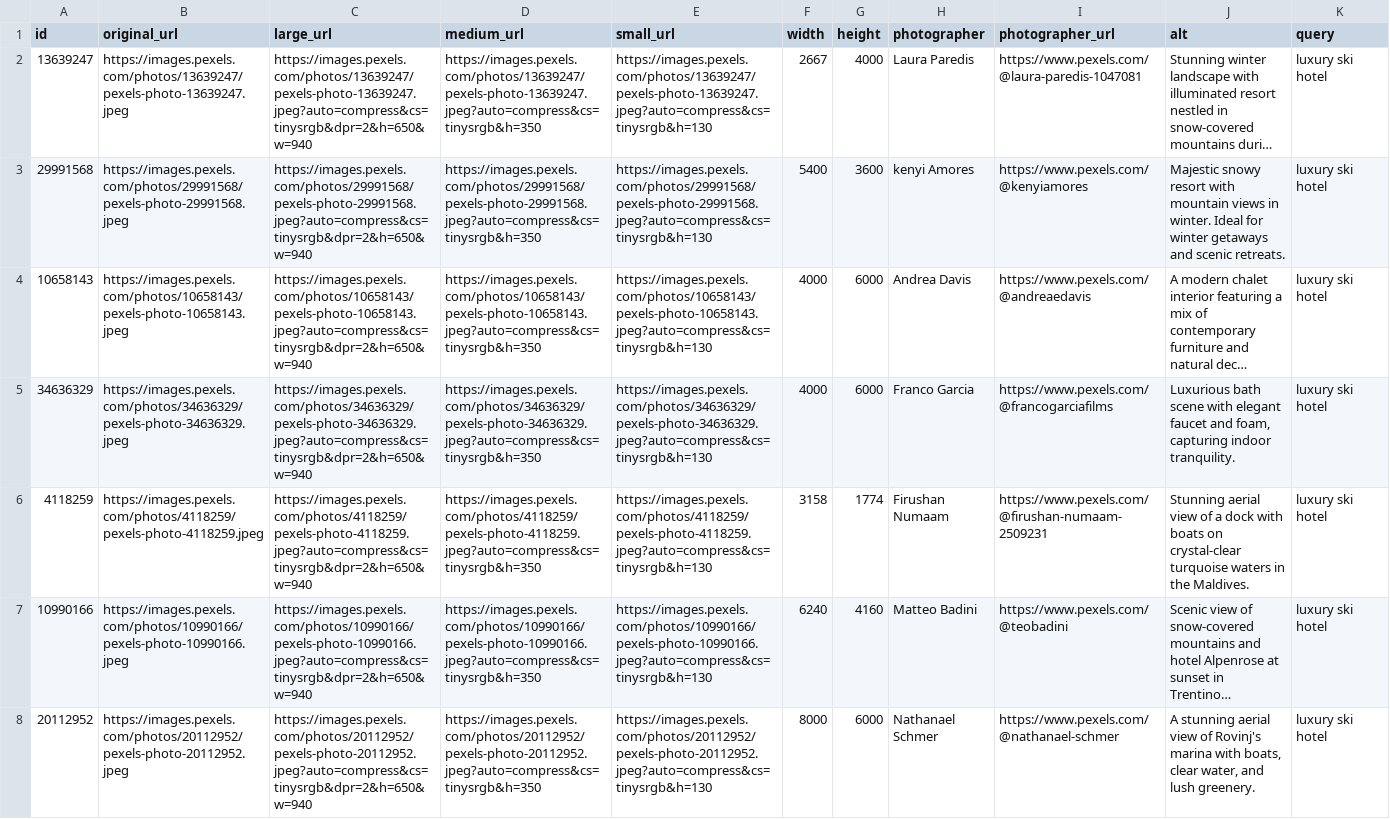
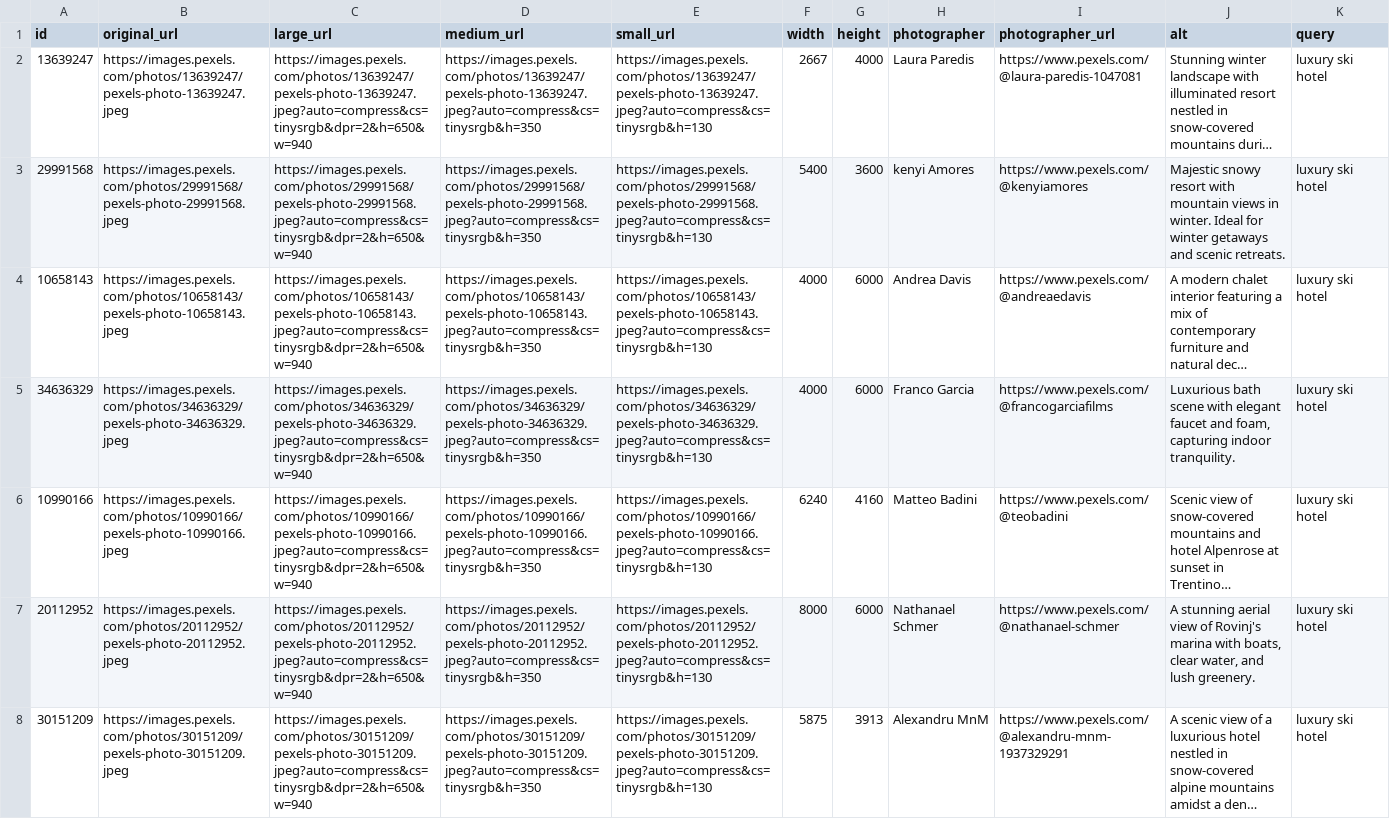
Before and after one commit to TanukiMCP/tellurideskihotels.com, a CSV file: media-library/luxury-ski-hotels.csv, drawn as a sheet; only a part is shown; the shorter side is filled out with more unchanged rows; long unchanged cells end in …; the diff names each change by its address in the sheet, - before the commit and + after, or states it on an @@ line.

Commit message:
Remove tropical resort image and replace with appropriate ski resort images
- Replace featured image in telluride-ski-resort-guide.md with Alpine mountain range
- Replace featured image in telluride-skiing-guide.md with skier on snowy mountains
- Remove incorrect tropical resort image (pexels-4118259) from luxury-ski-hotels.csv
- Remove incorrect tropical resort image from image-library.json

```diff
--- a/media-library/luxury-ski-hotels.csv
+++ b/media-library/luxury-ski-hotels.csv
-row 6: 4118259 | https://images.pexels.com/photos/4118259/pexels-photo-4118259.jpeg | https://images.pexels.com/photos/4118259/pexels-photo-4118259.jpeg?auto=compress&cs=tinysrgb&dpr=2&h=650&w=940 | https://images.pexels.com/photos/4118259/pexels-photo-4118259.jpeg?auto=compress&cs=tinysrgb&h=350 | https://images.pexels.com/photos/4118259/pexels-photo-4118259.jpeg?auto=compress&cs=tinysrgb&h=130 | 3158 | 1774 | Firushan Numaam | https://www.pexels.com/@firushan-numaam-2509231 | Stunning aerial view of a dock with boats on crystal-clear turquoise waters in the Maldives. | luxury ski hotel
```
Also changed, not shown: 3 other files.
